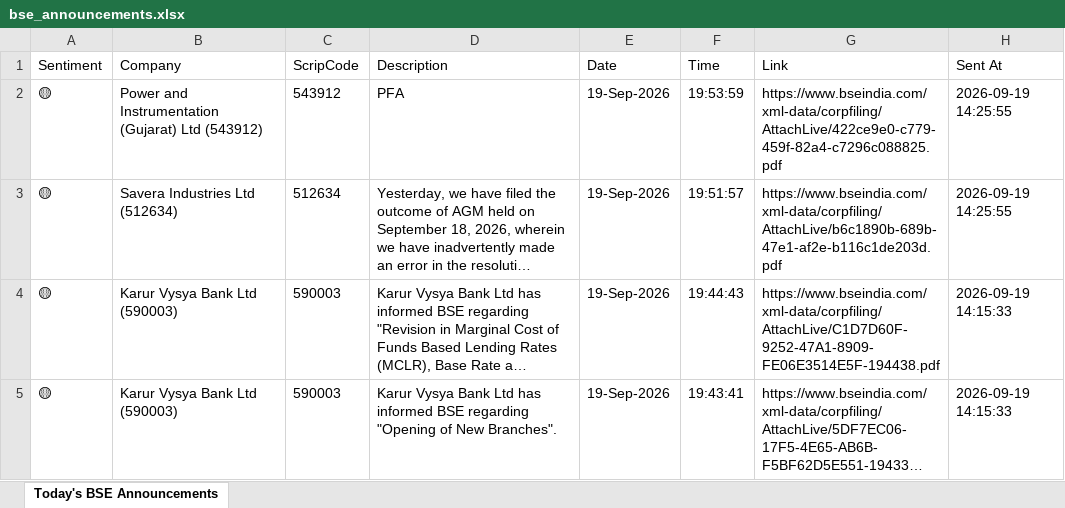
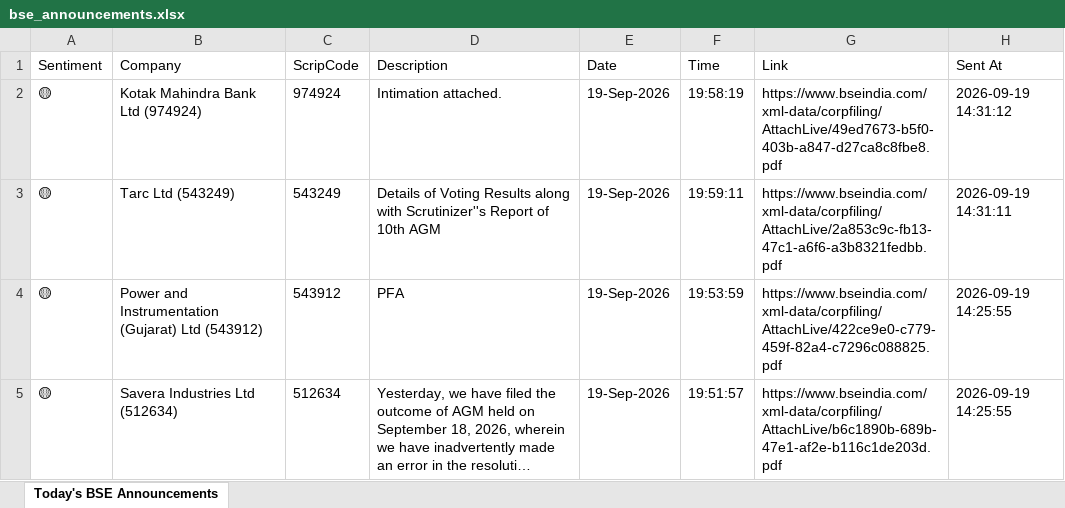
Before and after one commit to divy008/Levnse, an Excel workbook: bse_announcements.xlsx, sheet Today's BSE Announcements, drawn as a sheet; only a part is shown; the shorter side is filled out with more unchanged rows; long unchanged cells end in …; values as stored, in another font and other column widths than the file's, no borders; the diff names each change by its address in the sheet, - before the commit and + after, or states it on an @@ line.

```diff
--- a/bse_announcements.xlsx (sheet Today's BSE Announcements)
+++ b/bse_announcements.xlsx (sheet Today's BSE Announcements)
+row 2: 🟡 | Kotak Mahindra Bank Ltd (974924) | 974924 | Intimation attached. | 19-Sep-2026 | 19:58:19 | https://www.bseindia.com/xml-data/corpfiling/AttachLive/49ed7673-b5f0-403b-a847-d27ca8c8fbe8.pdf | 2026-09-19 14:31:12
+row 3: 🟡 | Tarc Ltd (543249) | 543249 | Details of Voting Results along with Scrutinizer''s Report of 10th AGM | 19-Sep-2026 | 19:59:11 | https://www.bseindia.com/xml-data/corpfiling/AttachLive/2a853c9c-fb13-47c1-a6f6-a3b8321fedbb.pdf | 2026-09-19 14:31:11
```
Also changed, not shown: announcements.xlsx, 6 other files.
